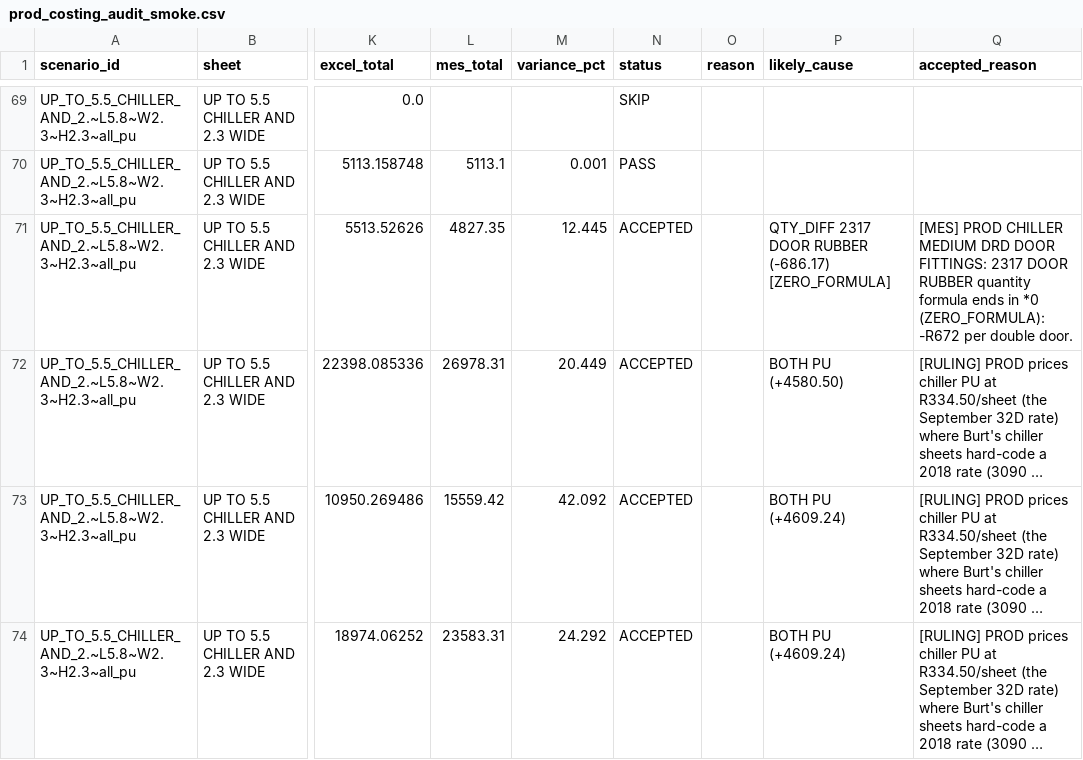
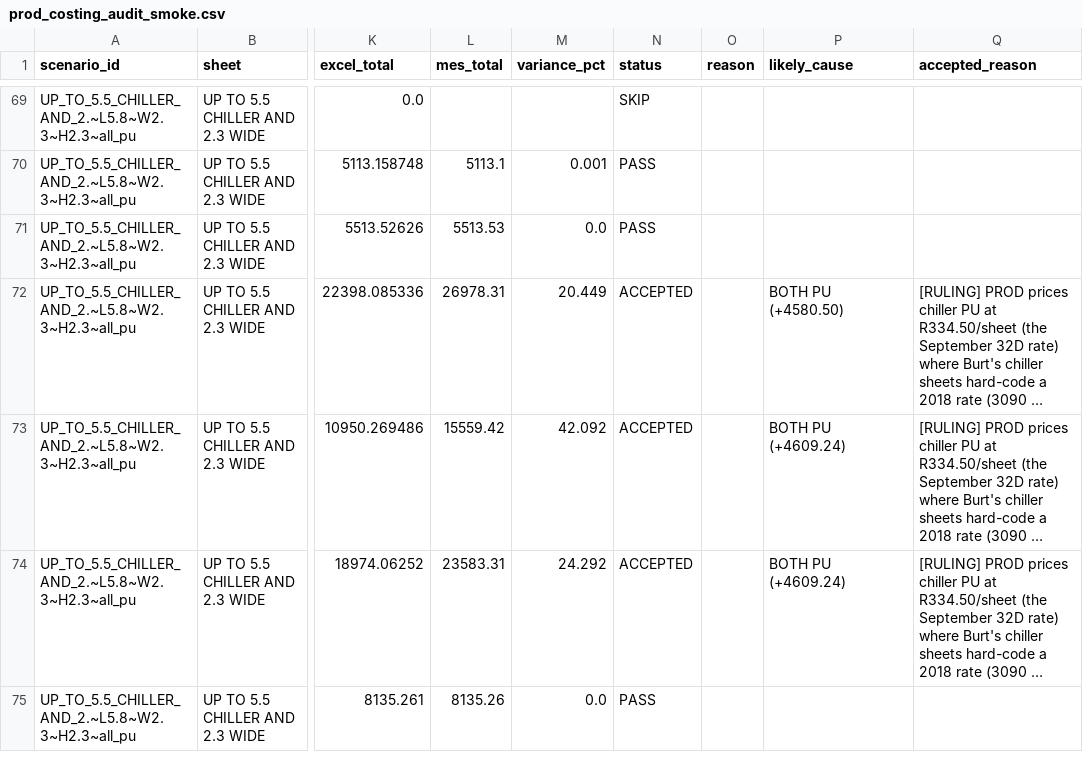
Before and after one commit to icecold-bodies/icb-platform, a CSV file: docs/audit/costing_audit/2026-09/prod/prod_costing_audit_smoke.csv, drawn as a sheet; only a part is shown, gaps mark what is left out; the shorter side is filled out with more unchanged rows; long unchanged cells end in …; the diff covers the shown part only; the diff names each change by its address in the sheet, - before the commit and + after, or states it on an @@ line.

```diff
--- a/docs/audit/costing_audit/2026-09/prod/prod_costing_audit_smoke.csv
+++ b/docs/audit/costing_audit/2026-09/prod/prod_costing_audit_smoke.csv
-L71 (mes_total): 4827.35
+L71 (mes_total): 5513.53
-M71 (variance_pct): 12.445
+M71 (variance_pct): 0.0
-N71 (status): ACCEPTED
+N71 (status): PASS
-P71 (likely_cause): QTY_DIFF 2317 DOOR RUBBER (-686.17) [ZERO_FORMULA]
+P71 (likely_cause): (empty)
-Q71 (accepted_reason): [MES] PROD CHILLER MEDIUM DRD DOOR FITTINGS: 2317 DOOR RUBBER quantity formula ends in *0 (ZERO_FORMULA): -R672 per double door.
+Q71 (accepted_reason): (empty)
```
Also changed, not shown: 49 edited cells elsewhere in this file, docs/audit/costing_audit/2026-09/prod/prod_costing_audit_explosive.csv, docs/audit/costing_audit/2026-09/prod/prod_costing_audit_freezers.csv, 17 other files.
